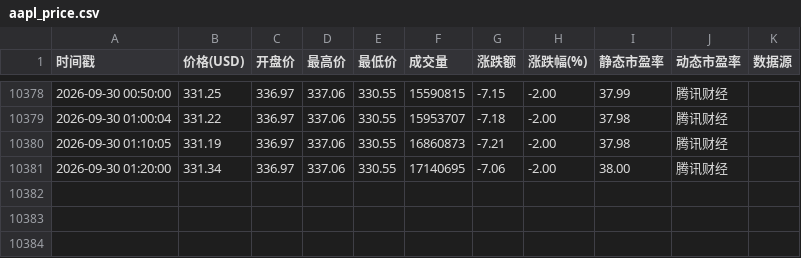
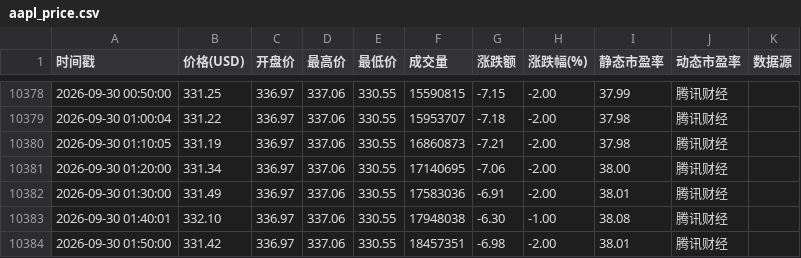
Before and after one commit to oneRede/shell-scripts, a CSV file: apple/data/aapl_price.csv, drawn as a sheet; only a part is shown, gaps mark what is left out.

```diff
--- a/apple/data/aapl_price.csv
+++ b/apple/data/aapl_price.csv
@@ -10381 +10381,4 @@
 2026-09-30 01:20:00,331.34,336.97,337.06,330.55,17140695,-7.06,-2.00,38.00,腾讯财经
+2026-09-30 01:30:00,331.49,336.97,337.06,330.55,17583036,-6.91,-2.00,38.01,腾讯财经
+2026-09-30 01:40:01,332.10,336.97,337.06,330.55,17948038,-6.30,-1.00,38.08,腾讯财经
+2026-09-30 01:50:00,331.42,336.97,337.06,330.55,18457351,-6.98,-2.00,38.01,腾讯财经
```
Also changed, not shown: google/data/googl_price.csv, meta/data/meta_price.csv, 6 other files.
